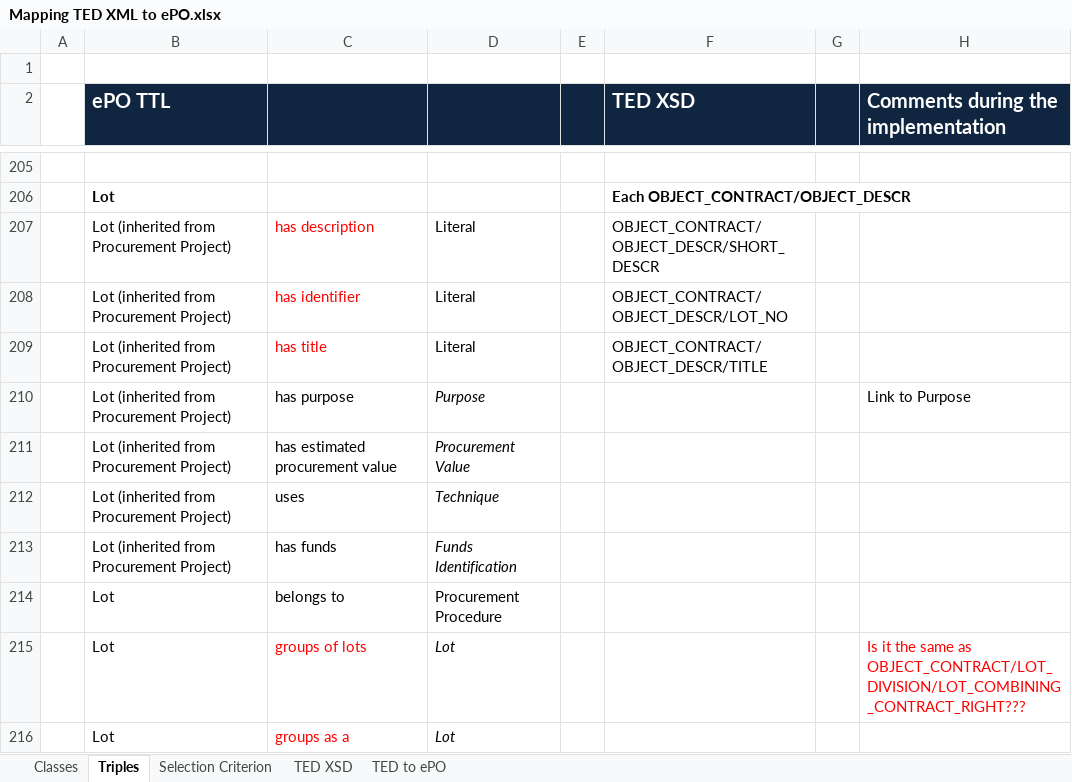
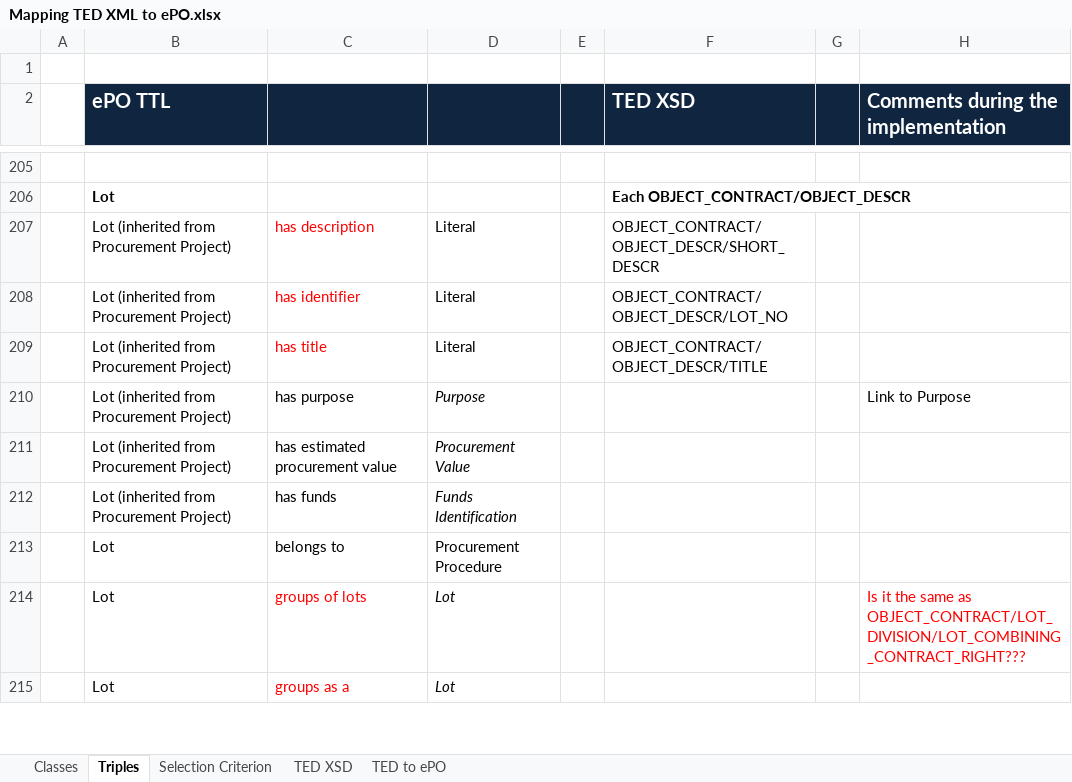
Before and after one commit to eProcurement-everis/ePO, an Excel workbook: 05_Implementation/PoC/Mapping TED XML to ePO.xlsx, sheet Triples, drawn as a sheet; only a part is shown, gaps mark what is left out; values as stored, in another font and other column widths than the file's, no borders; removed rows and columns are numbered as before the commit, all else as after; the diff covers the shown part only; the diff names each change by its address in the sheet, - before the commit and + after, or states it on an @@ line.

Commit message:
Procurement procedure mapping

```diff
--- a/05_Implementation/PoC/Mapping TED XML to ePO.xlsx (sheet Triples)
+++ b/05_Implementation/PoC/Mapping TED XML to ePO.xlsx (sheet Triples)
-row 212:  | Lot (inherited from Procurement Project) | uses | Technique
```
Also changed, not shown: 7 added rows, 1 removed row, 7 edited cells and cell formats elsewhere in this sheet.
